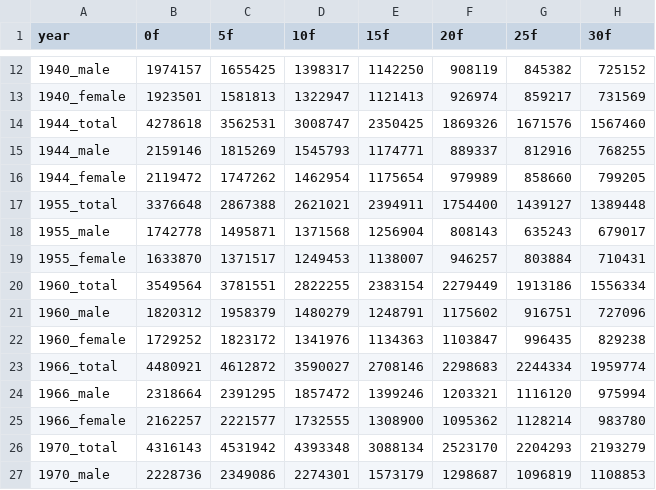
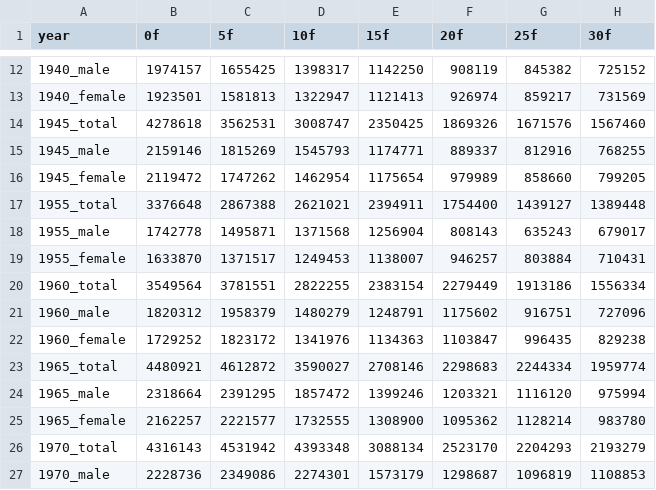
Before and after one commit to snuhci2017/PopulationSimulation, a CSV file: data/population.csv, drawn as a sheet; only a part is shown, gaps mark what is left out; the diff names each change by its address in the sheet, - before the commit and + after, or states it on an @@ line.

```diff
--- a/data/population.csv
+++ b/data/population.csv
-A14 (year): 1944_total
+A14 (year): 1945_total
-A15 (year): 1944_male
+A15 (year): 1945_male
-A16 (year): 1944_female
+A16 (year): 1945_female
-A23 (year): 1966_total
+A23 (year): 1965_total
-A24 (year): 1966_male
+A24 (year): 1965_male
-A25 (year): 1966_female
+A25 (year): 1965_female
```
Also changed, not shown: 5 other files.
